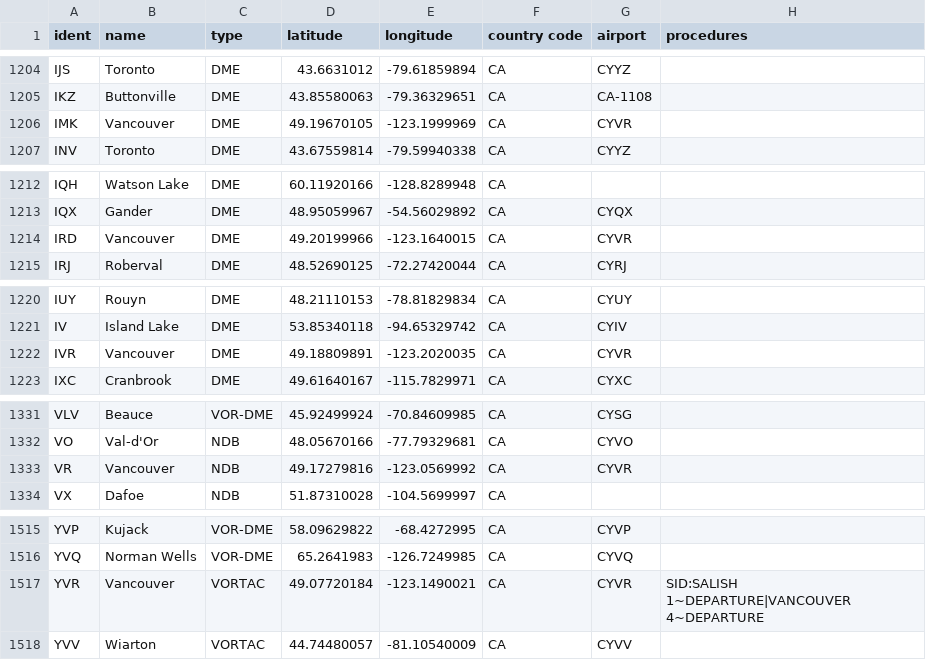
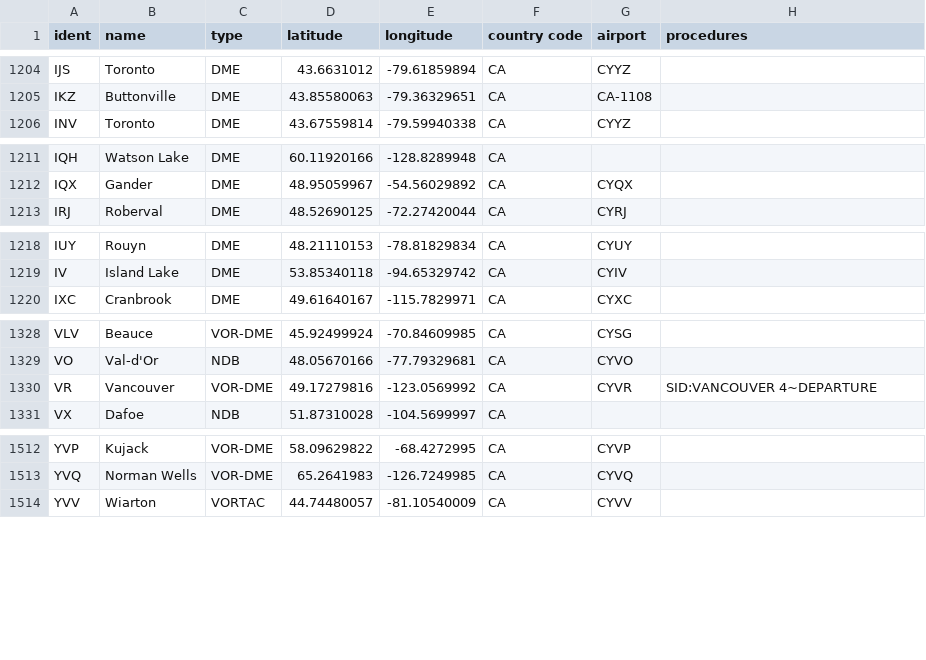
Before and after one commit to KarimEssac/ADS-B-Exchange-waypoints-finder, a CSV file: navaids.csv, drawn as a sheet; only a part is shown, gaps mark what is left out.

Commit message:
fix: update data version and remove obsolete Vancouver navaids while updating VR type

```diff
--- a/navaids.csv
+++ b/navaids.csv
@@ -1205,3 +1205,2 @@ IJS,Toronto,DME,43.6631012,-79.61859894,CA,CYYZ,
 IKZ,Buttonville,DME,43.85580063,-79.36329651,CA,CA-1108,
-IMK,Vancouver,DME,49.19670105,-123.1999969,CA,CYVR,
 INV,Toronto,DME,43.67559814,-79.59940338,CA,CYYZ,
@@ -1213,3 +1212,2 @@ IQH,Watson Lake,DME,60.11920166,-128.8289948,CA,,
 IQX,Gander,DME,48.95059967,-54.56029892,CA,CYQX,
-IRD,Vancouver,DME,49.20199966,-123.1640015,CA,CYVR,
 IRJ,Roberval,DME,48.52690125,-72.27420044,CA,CYRJ,
@@ -1221,3 +1219,2 @@ IUY,Rouyn,DME,48.21110153,-78.81829834,CA,CYUY,
 IV,Island Lake,DME,53.85340118,-94.65329742,CA,CYIV,
-IVR,Vancouver,DME,49.18809891,-123.2020035,CA,CYVR,
 IXC,Cranbrook,DME,49.61640167,-115.7829971,CA,CYXC,
@@ -1332,3 +1329,3 @@ VLV,Beauce,VOR-DME,45.92499924,-70.84609985,CA,CYSG,
 VO,Val-d'Or,NDB,48.05670166,-77.79329681,CA,CYVO,
-VR,Vancouver,NDB,49.17279816,-123.0569992,CA,CYVR,
+VR,Vancouver,VOR-DME,49.17279816,-123.0569992,CA,CYVR,SID:VANCOUVER 4~DEPARTURE
 VX,Dafoe,NDB,51.87310028,-104.5699997,CA,,
@@ -1516,3 +1513,2 @@ YVP,Kujack,VOR-DME,58.09629822,-68.4272995,CA,CYVP,
 YVQ,Norman Wells,VOR-DME,65.2641983,-126.7249985,CA,CYVQ,
-YVR,Vancouver,VORTAC,49.07720184,-123.1490021,CA,CYVR,SID:SALISH 1~DEPARTURE|VANCOUVER 4~DEPARTURE
 YVV,Wiarton,VORTAC,44.74480057,-81.10540009,CA,CYVV,
```
Also changed, not shown: 1 other file.
